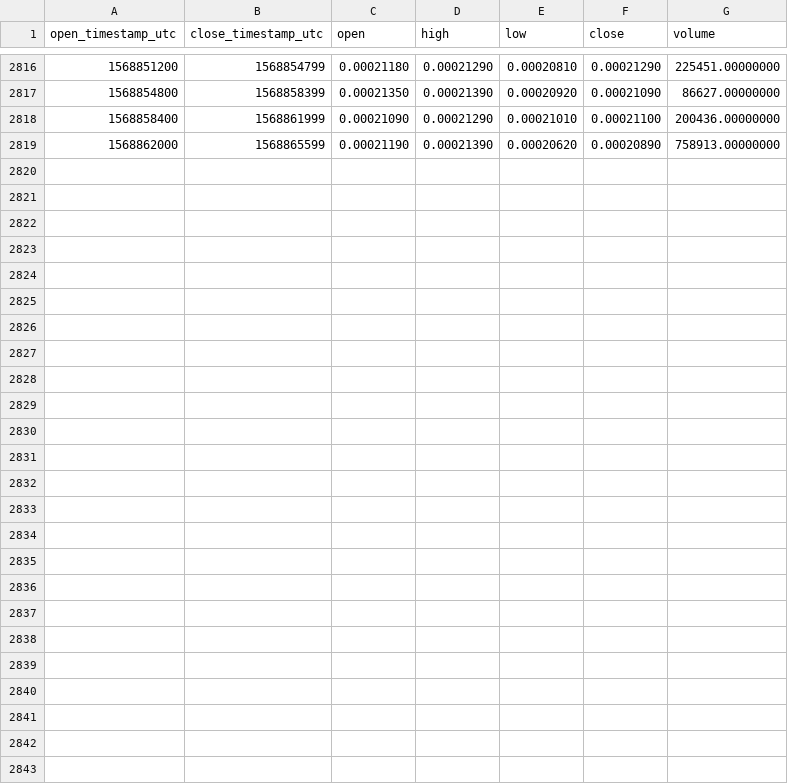
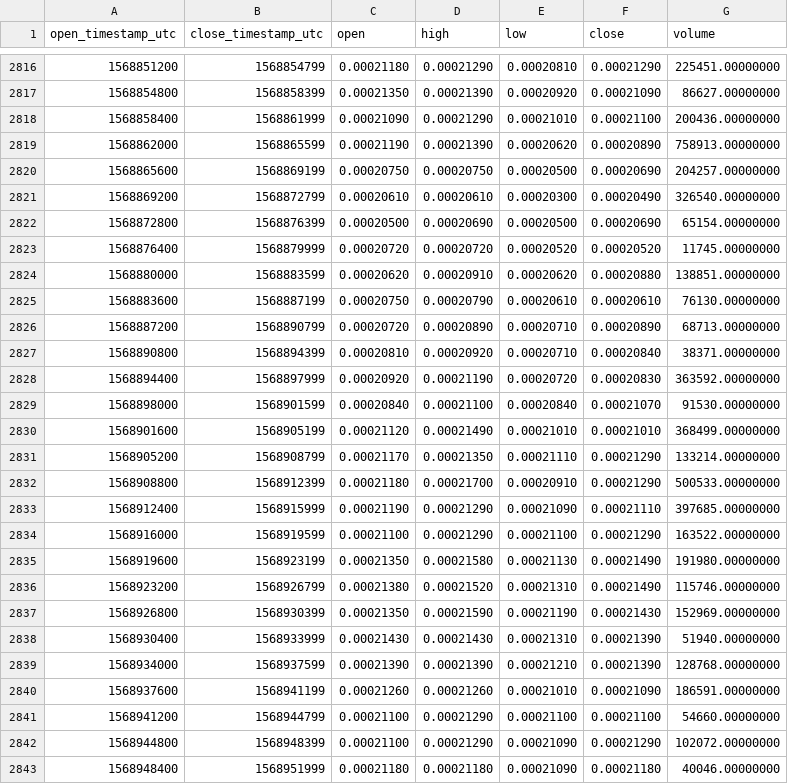
Before and after one commit to cryptobigbro/binance-TFUELBNB, a CSV file: binance-TFUELBNB-1h.csv, drawn as a sheet; only a part is shown, gaps mark what is left out; the diff names each change by its address in the sheet, - before the commit and + after, or states it on an @@ line.

Commit message:
Update OHLCV data.

```diff
--- a/binance-TFUELBNB-1h.csv
+++ b/binance-TFUELBNB-1h.csv
+row 2820: 1568865600 | 1568869199 | 0.00020750 | 0.00020750 | 0.00020500 | 0.00020690 | 204257.00000000
+row 2821: 1568869200 | 1568872799 | 0.00020610 | 0.00020610 | 0.00020300 | 0.00020490 | 326540.00000000
+row 2822: 1568872800 | 1568876399 | 0.00020500 | 0.00020690 | 0.00020500 | 0.00020690 | 65154.00000000
+row 2823: 1568876400 | 1568879999 | 0.00020720 | 0.00020720 | 0.00020520 | 0.00020520 | 11745.00000000
+row 2824: 1568880000 | 1568883599 | 0.00020620 | 0.00020910 | 0.00020620 | 0.00020880 | 138851.00000000
+row 2825: 1568883600 | 1568887199 | 0.00020750 | 0.00020790 | 0.00020610 | 0.00020610 | 76130.00000000
+row 2826: 1568887200 | 1568890799 | 0.00020720 | 0.00020890 | 0.00020710 | 0.00020890 | 68713.00000000
+row 2827: 1568890800 | 1568894399 | 0.00020810 | 0.00020920 | 0.00020710 | 0.00020840 | 38371.00000000
+row 2828: 1568894400 | 1568897999 | 0.00020920 | 0.00021190 | 0.00020720 | 0.00020830 | 363592.00000000
+row 2829: 1568898000 | 1568901599 | 0.00020840 | 0.00021100 | 0.00020840 | 0.00021070 | 91530.00000000
+row 2830: 1568901600 | 1568905199 | 0.00021120 | 0.00021490 | 0.00021010 | 0.00021010 | 368499.00000000
+row 2831: 1568905200 | 1568908799 | 0.00021170 | 0.00021350 | 0.00021110 | 0.00021290 | 133214.00000000
+row 2832: 1568908800 | 1568912399 | 0.00021180 | 0.00021700 | 0.00020910 | 0.00021290 | 500533.00000000
+row 2833: 1568912400 | 1568915999 | 0.00021190 | 0.00021290 | 0.00021090 | 0.00021110 | 397685.00000000
+row 2834: 1568916000 | 1568919599 | 0.00021100 | 0.00021290 | 0.00021100 | 0.00021290 | 163522.00000000
+row 2835: 1568919600 | 1568923199 | 0.00021350 | 0.00021580 | 0.00021130 | 0.00021490 | 191980.00000000
+row 2836: 1568923200 | 1568926799 | 0.00021380 | 0.00021520 | 0.00021310 | 0.00021490 | 115746.00000000
+row 2837: 1568926800 | 1568930399 | 0.00021350 | 0.00021590 | 0.00021190 | 0.00021430 | 152969.00000000
+row 2838: 1568930400 | 1568933999 | 0.00021430 | 0.00021430 | 0.00021310 | 0.00021390 | 51940.00000000
+row 2839: 1568934000 | 1568937599 | 0.00021390 | 0.00021390 | 0.00021210 | 0.00021390 | 128768.00000000
+row 2840: 1568937600 | 1568941199 | 0.00021260 | 0.00021260 | 0.00021010 | 0.00021090 | 186591.00000000
+row 2841: 1568941200 | 1568944799 | 0.00021100 | 0.00021290 | 0.00021100 | 0.00021100 | 54660.00000000
+row 2842: 1568944800 | 1568948399 | 0.00021100 | 0.00021290 | 0.00021090 | 0.00021290 | 102072.00000000
+row 2843: 1568948400 | 1568951999 | 0.00021180 | 0.00021180 | 0.00021090 | 0.00021180 | 40046.00000000
```
Also changed, not shown: binance-TFUELBNB-1d.csv.
